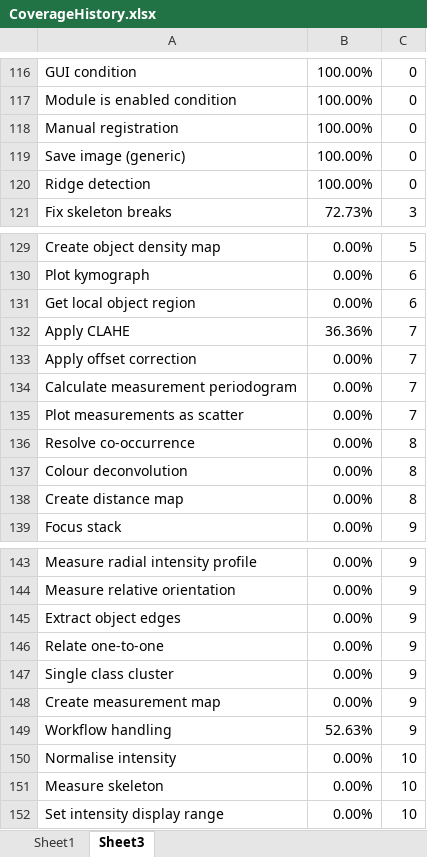
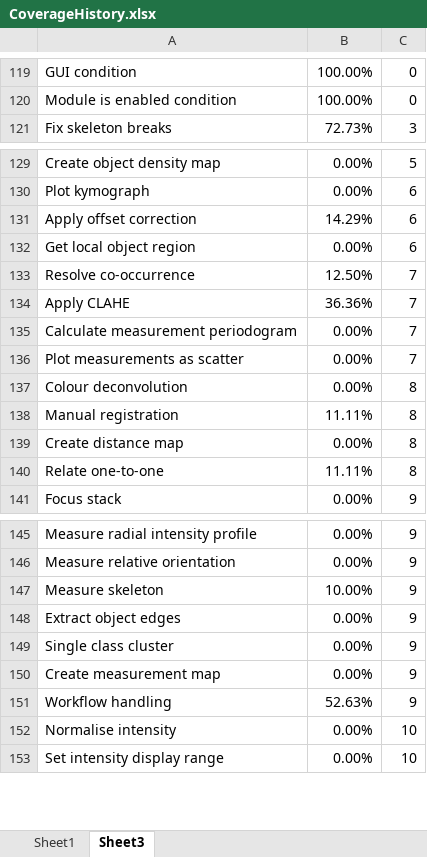
Before and after one commit to mianalysis/mia, an Excel workbook: CoverageHistory.xlsx, sheet Sheet3, drawn as a sheet; only a part is shown, gaps mark what is left out; values as stored, in another font and other column widths than the file's, no borders; removed rows and columns are numbered as before the commit, all else as after; the diff covers the shown part only; the diff names each change by its address in the sheet, - before the commit and + after, or states it on an @@ line.

```diff
--- a/CoverageHistory.xlsx (sheet Sheet3)
+++ b/CoverageHistory.xlsx (sheet Sheet3)
-row 118: Manual registration | 100.00% | 0
@@ row 119 moved to row 47: Save image (generic) @@
@@ row 120 moved to row 77: Ridge detection @@
+row 131: Apply offset correction | 14.29% | 6
+row 133: Resolve co-occurrence | 12.50% | 7
-row 133: Apply offset correction | 0.00% | 7
-row 136: Resolve co-occurrence | 0.00% | 8
+row 138: Manual registration | 11.11% | 8
+row 140: Relate one-to-one | 11.11% | 8
+row 147: Measure skeleton | 10.00% | 9
-row 146: Relate one-to-one | 0.00% | 9
-row 151: Measure skeleton | 0.00% | 10
```
Also changed, not shown: 1 added row and 1 removed row elsewhere in this sheet, sheet Sheet1, charts or pictures, 1 other file.
